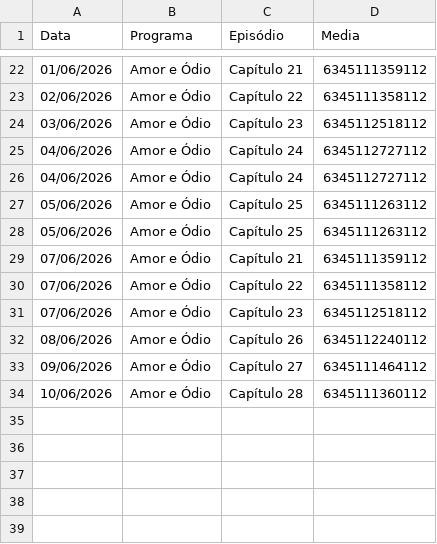
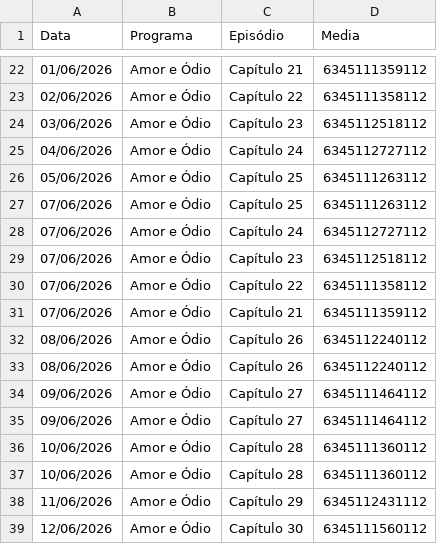
Before and after one commit to henriquerossi/Grade-SBTNovelas, a CSV file: programas/Amor_e_Ódio.csv, drawn as a sheet; only a part is shown, gaps mark what is left out.

```diff
--- a/programas/Amor_e_Ódio.csv
+++ b/programas/Amor_e_Ódio.csv
@@ -25,10 +25,15 @@
 04/06/2026,Amor e Ódio,Capítulo 24,6345112727112
-04/06/2026,Amor e Ódio,Capítulo 24,6345112727112
 05/06/2026,Amor e Ódio,Capítulo 25,6345111263112
-05/06/2026,Amor e Ódio,Capítulo 25,6345111263112
+07/06/2026,Amor e Ódio,Capítulo 25,6345111263112
+07/06/2026,Amor e Ódio,Capítulo 24,6345112727112
+07/06/2026,Amor e Ódio,Capítulo 23,6345112518112
+07/06/2026,Amor e Ódio,Capítulo 22,6345111358112
 07/06/2026,Amor e Ódio,Capítulo 21,6345111359112
-07/06/2026,Amor e Ódio,Capítulo 22,6345111358112
-07/06/2026,Amor e Ódio,Capítulo 23,6345112518112
+08/06/2026,Amor e Ódio,Capítulo 26,6345112240112
 08/06/2026,Amor e Ódio,Capítulo 26,6345112240112
 09/06/2026,Amor e Ódio,Capítulo 27,6345111464112
+09/06/2026,Amor e Ódio,Capítulo 27,6345111464112
 10/06/2026,Amor e Ódio,Capítulo 28,6345111360112
+10/06/2026,Amor e Ódio,Capítulo 28,6345111360112
+11/06/2026,Amor e Ódio,Capítulo 29,6345112431112
+12/06/2026,Amor e Ódio,Capítulo 30,6345111560112
```
Also changed, not shown: programas/Coração_Traído.csv, programas/Gata_Selvagem.csv, 5 other files.
